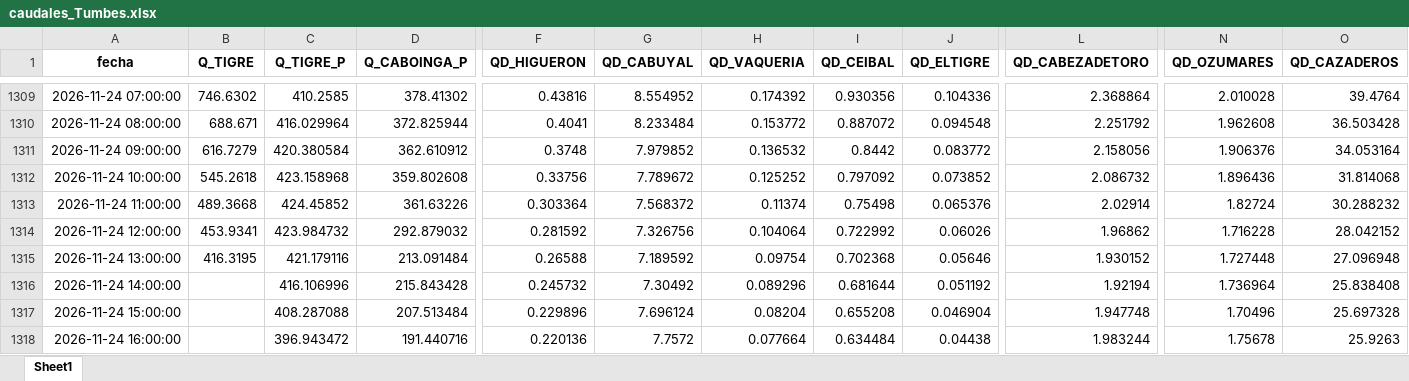
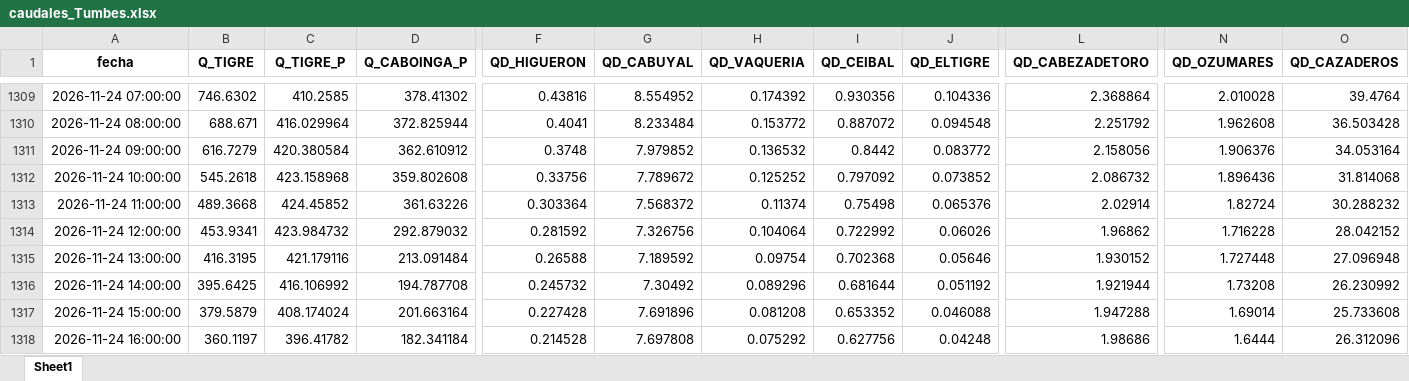
Before and after one commit to jamesvidalm/visor-Tumbes, an Excel workbook: data/caudales/caudales_Tumbes.xlsx, sheet Sheet1, drawn as a sheet; only a part is shown, gaps mark what is left out; values as stored, in another font and other column widths than the file's, no borders; the diff covers the shown part only; the diff names each change by its address in the sheet, - before the commit and + after, or states it on an @@ line.

Commit message:
Add files via upload

```diff
--- a/data/caudales/caudales_Tumbes.xlsx (sheet Sheet1)
+++ b/data/caudales/caudales_Tumbes.xlsx (sheet Sheet1)
-B1316 (Q_TIGRE): (empty)
+B1316 (Q_TIGRE): 395.6425
-C1316 (Q_TIGRE_P): 416.106996
+C1316 (Q_TIGRE_P): 416.106992
-D1316 (Q_CABOINGA_P): 215.843428
+D1316 (Q_CABOINGA_P): 194.787708
-L1316 (QD_CABEZADETORO): 1.92194
+L1316 (QD_CABEZADETORO): 1.921944
-N1316 (QD_OZUMARES): 1.736964
+N1316 (QD_OZUMARES): 1.73208
-O1316 (QD_CAZADEROS): 25.838408
+O1316 (QD_CAZADEROS): 26.230992
-B1317 (Q_TIGRE): (empty)
+B1317 (Q_TIGRE): 379.5879
-C1317 (Q_TIGRE_P): 408.287088
+C1317 (Q_TIGRE_P): 408.174024
-D1317 (Q_CABOINGA_P): 207.513484
+D1317 (Q_CABOINGA_P): 201.663164
-F1317 (QD_HIGUERON): 0.229896
+F1317 (QD_HIGUERON): 0.227428
-G1317 (QD_CABUYAL): 7.696124
+G1317 (QD_CABUYAL): 7.691896
-H1317 (QD_VAQUERIA): 0.08204
+H1317 (QD_VAQUERIA): 0.081208
-I1317 (QD_CEIBAL): 0.655208
+I1317 (QD_CEIBAL): 0.653352
-J1317 (QD_ELTIGRE): 0.046904
+J1317 (QD_ELTIGRE): 0.046088
-L1317 (QD_CABEZADETORO): 1.947748
+L1317 (QD_CABEZADETORO): 1.947288
-N1317 (QD_OZUMARES): 1.70496
+N1317 (QD_OZUMARES): 1.69014
-O1317 (QD_CAZADEROS): 25.697328
+O1317 (QD_CAZADEROS): 25.733608
-B1318 (Q_TIGRE): (empty)
+B1318 (Q_TIGRE): 360.1197
-C1318 (Q_TIGRE_P): 396.943472
+C1318 (Q_TIGRE_P): 396.41782
-D1318 (Q_CABOINGA_P): 191.440716
+D1318 (Q_CABOINGA_P): 182.341184
-F1318 (QD_HIGUERON): 0.220136
+F1318 (QD_HIGUERON): 0.214528
-G1318 (QD_CABUYAL): 7.7572
+G1318 (QD_CABUYAL): 7.697808
-H1318 (QD_VAQUERIA): 0.077664
+H1318 (QD_VAQUERIA): 0.075292
-I1318 (QD_CEIBAL): 0.634484
+I1318 (QD_CEIBAL): 0.627756
-J1318 (QD_ELTIGRE): 0.04438
+J1318 (QD_ELTIGRE): 0.04248
-L1318 (QD_CABEZADETORO): 1.983244
+L1318 (QD_CABEZADETORO): 1.98686
-N1318 (QD_OZUMARES): 1.75678
+N1318 (QD_OZUMARES): 1.6444
-O1318 (QD_CAZADEROS): 25.9263
+O1318 (QD_CAZADEROS): 26.312096
```
Also changed, not shown: 42 added rows and 803 edited cells elsewhere in this sheet.
